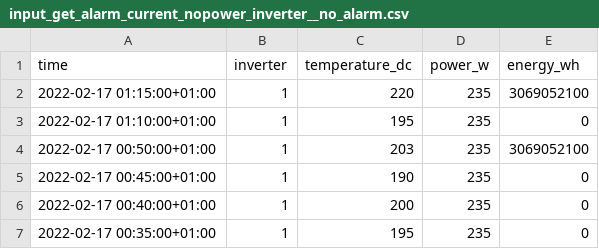
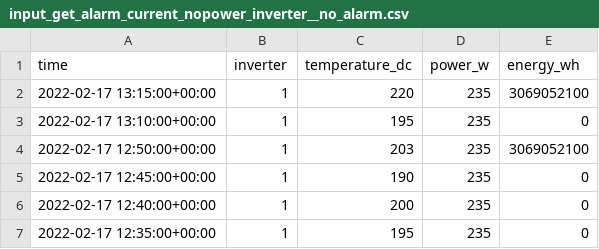
Before and after one commit to Som-Energia/plantmonitor, a CSV file: test_data/input_get_alarm_current_nopower_inverter__no_alarm.csv, drawn as a sheet.

Commit message:
finished nointensity alarm, missing more extensive testing

```diff
--- a/test_data/input_get_alarm_current_nopower_inverter__no_alarm.csv
+++ b/test_data/input_get_alarm_current_nopower_inverter__no_alarm.csv
@@ -1,7 +1,7 @@
 time;inverter;temperature_dc;power_w;energy_wh
-2022-02-17 01:15:00+01:00;1;220;235;3069052100
-2022-02-17 01:10:00+01:00;1;195;235;0
-2022-02-17 00:50:00+01:00;1;203;235;3069052100
-2022-02-17 00:45:00+01:00;1;190;235;0
-2022-02-17 00:40:00+01:00;1;200;235;0
-2022-02-17 00:35:00+01:00;1;195;235;0
+2022-02-17 13:15:00+00:00;1;220;235;3069052100
+2022-02-17 13:10:00+00:00;1;195;235;0
+2022-02-17 12:50:00+00:00;1;203;235;3069052100
+2022-02-17 12:45:00+00:00;1;190;235;0
+2022-02-17 12:40:00+00:00;1;200;235;0
+2022-02-17 12:35:00+00:00;1;195;235;0
```
Also changed, not shown: test_data/input_get_alarm_current_nopower_inverter__none_power_readings.csv, 5 other files.
